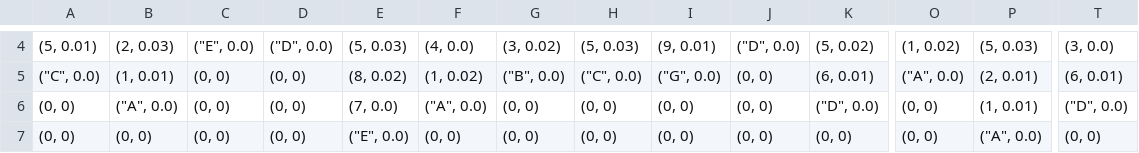
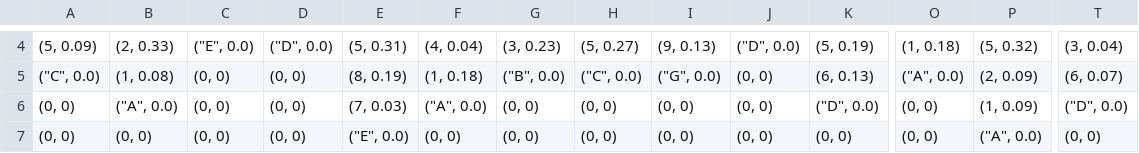
Before and after one commit to AJajodia/atc-problem, a CSV file: flight_paths.csv, drawn as a sheet; only a part is shown, gaps mark what is left out; the diff covers the shown part only; the diff names each change by its address in the sheet, - before the commit and + after, or states it on an @@ line.

```diff
--- a/flight_paths.csv
+++ b/flight_paths.csv
-A4: (5, 0.01)
+A4: (5, 0.09)
-B4: (2, 0.03)
+B4: (2, 0.33)
-E4: (5, 0.03)
+E4: (5, 0.31)
-F4: (4, 0.0)
+F4: (4, 0.04)
-G4: (3, 0.02)
+G4: (3, 0.23)
-H4: (5, 0.03)
+H4: (5, 0.27)
-I4: (9, 0.01)
+I4: (9, 0.13)
-K4: (5, 0.02)
+K4: (5, 0.19)
-O4: (1, 0.02)
+O4: (1, 0.18)
-P4: (5, 0.03)
+P4: (5, 0.32)
-T4: (3, 0.0)
+T4: (3, 0.04)
-B5: (1, 0.01)
+B5: (1, 0.08)
-E5: (8, 0.02)
+E5: (8, 0.19)
-F5: (1, 0.02)
+F5: (1, 0.18)
-K5: (6, 0.01)
+K5: (6, 0.13)
-P5: (2, 0.01)
+P5: (2, 0.09)
-T5: (6, 0.01)
+T5: (6, 0.07)
-E6: (7, 0.0)
+E6: (7, 0.03)
-P6: (1, 0.01)
+P6: (1, 0.09)
```
Also changed, not shown: 40 edited cells elsewhere in this file, mariah_airport_sectors.csv, mariah_timetable.csv, 2 other files.
